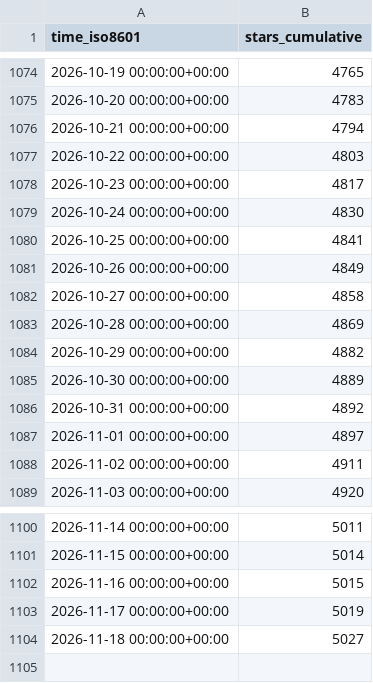
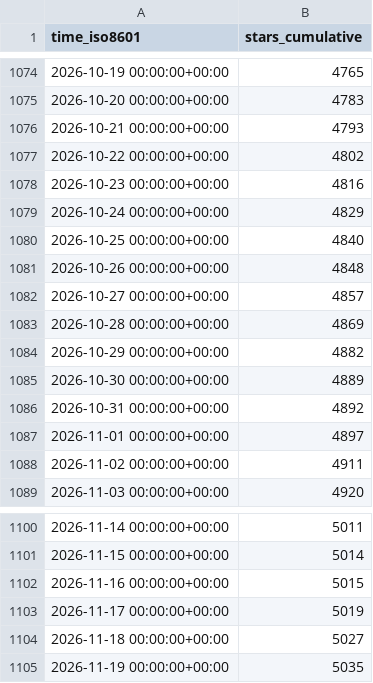
Before and after one commit to dynamia-ai/hami-analysis, a CSV file: Project-HAMi/HAMi/ghrs-data/stargazers.csv, drawn as a sheet; only a part is shown, gaps mark what is left out.

```diff
--- a/Project-HAMi/HAMi/ghrs-data/stargazers.csv
+++ b/Project-HAMi/HAMi/ghrs-data/stargazers.csv
@@ -1075,9 +1075,9 @@ time_iso8601,stars_cumulative
 2026-10-20 00:00:00+00:00,4783
-2026-10-21 00:00:00+00:00,4794
-2026-10-22 00:00:00+00:00,4803
-2026-10-23 00:00:00+00:00,4817
-2026-10-24 00:00:00+00:00,4830
-2026-10-25 00:00:00+00:00,4841
-2026-10-26 00:00:00+00:00,4849
-2026-10-27 00:00:00+00:00,4858
+2026-10-21 00:00:00+00:00,4793
+2026-10-22 00:00:00+00:00,4802
+2026-10-23 00:00:00+00:00,4816
+2026-10-24 00:00:00+00:00,4829
+2026-10-25 00:00:00+00:00,4840
+2026-10-26 00:00:00+00:00,4848
+2026-10-27 00:00:00+00:00,4857
 2026-10-28 00:00:00+00:00,4869
@@ -1104 +1104,2 @@ time_iso8601,stars_cumulative
 2026-11-18 00:00:00+00:00,5027
+2026-11-19 00:00:00+00:00,5035
```
Also changed, not shown: Project-HAMi/HAMi/ghrs-data/forks.csv.
